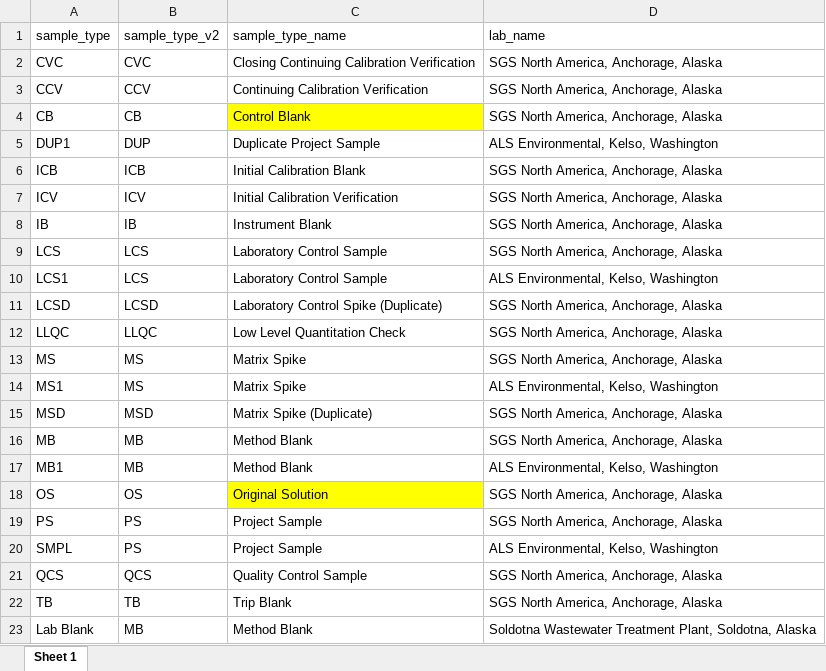
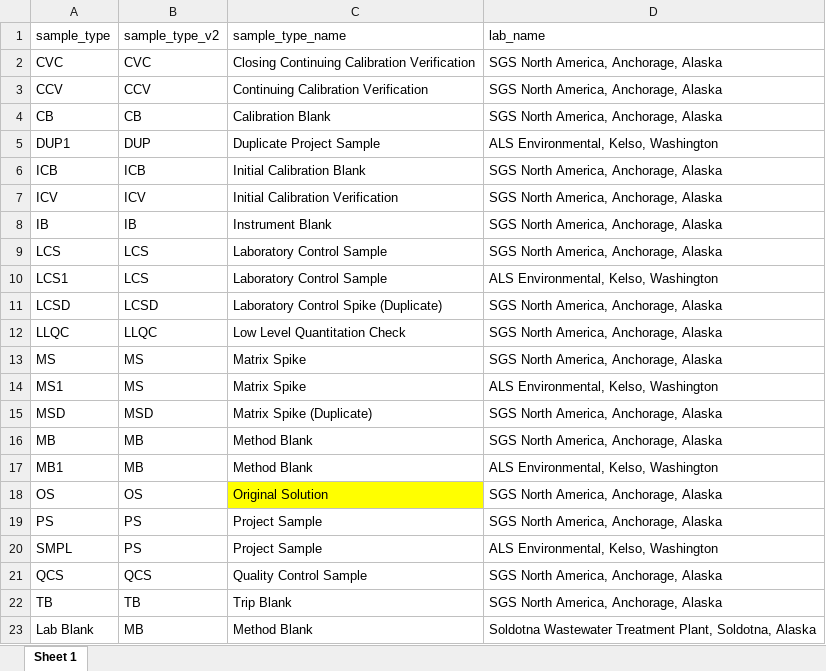
Before and after one commit to Kenai-Watershed-Forum/kenai-river-wqx-report, an Excel workbook: other/input/AQWMS/sample_type_abbreviations_manual_edit.xlsx, sheet Sheet 1, drawn as a sheet; values as stored, in another font and other column widths than the file's, no borders; the diff names each change by its address in the sheet, - before the commit and + after, or states it on an @@ line.

```diff
--- a/other/input/AQWMS/sample_type_abbreviations_manual_edit.xlsx (sheet Sheet 1)
+++ b/other/input/AQWMS/sample_type_abbreviations_manual_edit.xlsx (sheet Sheet 1)
-C4 (sample_type_name): Control Blank
+C4 (sample_type_name): Calibration Blank
-C4 fill: #FFFF00
+C4 fill: none
```
Also changed, not shown: 1 other file.
